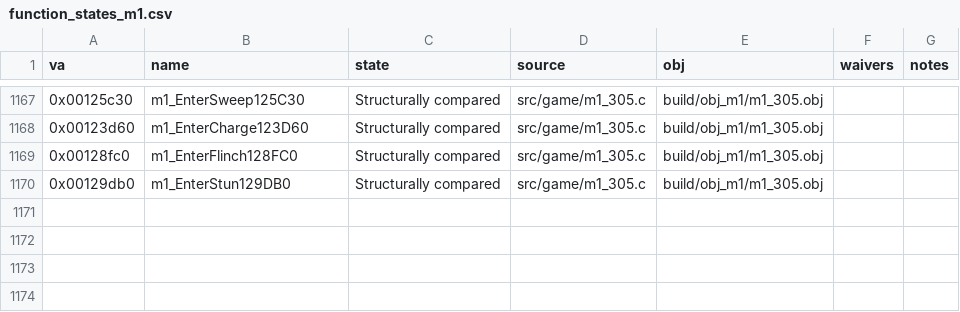
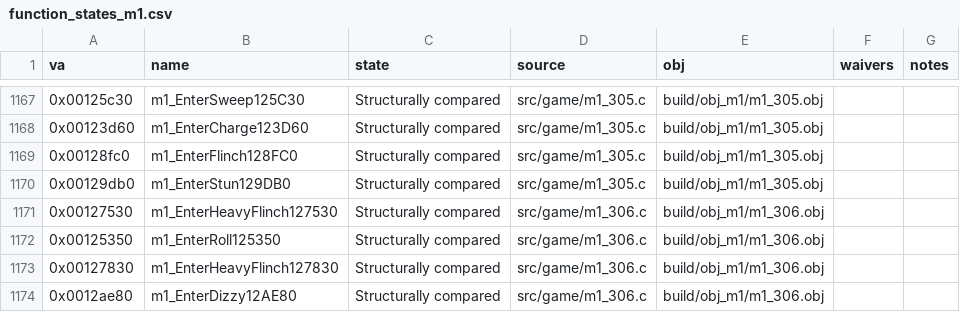
Before and after one commit to Pallypots/Project-Soul-Robber, a CSV file: config/function_states_m1.csv, drawn as a sheet; only a part is shown, gaps mark what is left out.

```diff
--- a/config/function_states_m1.csv
+++ b/config/function_states_m1.csv
@@ -1170 +1170,5 @@ va,name,state,source,obj,waivers,notes
 0x00129db0,m1_EnterStun129DB0,Structurally compared,src/game/m1_305.c,build/obj_m1/m1_305.obj,,
+0x00127530,m1_EnterHeavyFlinch127530,Structurally compared,src/game/m1_306.c,build/obj_m1/m1_306.obj,,
+0x00125350,m1_EnterRoll125350,Structurally compared,src/game/m1_306.c,build/obj_m1/m1_306.obj,,
+0x00127830,m1_EnterHeavyFlinch127830,Structurally compared,src/game/m1_306.c,build/obj_m1/m1_306.obj,,
+0x0012ae80,m1_EnterDizzy12AE80,Structurally compared,src/game/m1_306.c,build/obj_m1/m1_306.obj,,
```
Also changed, not shown: 2 other files.
